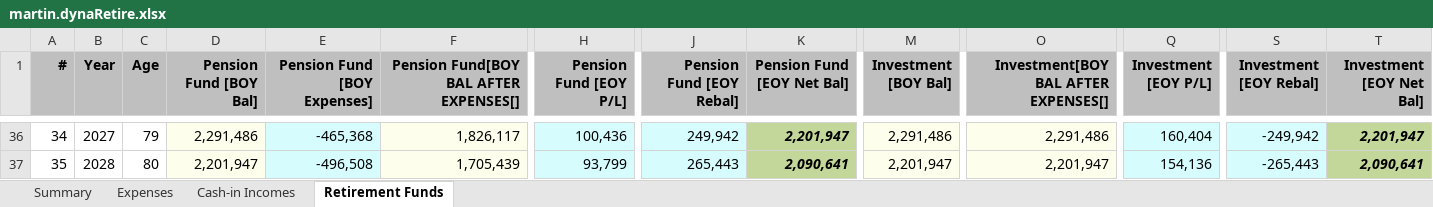
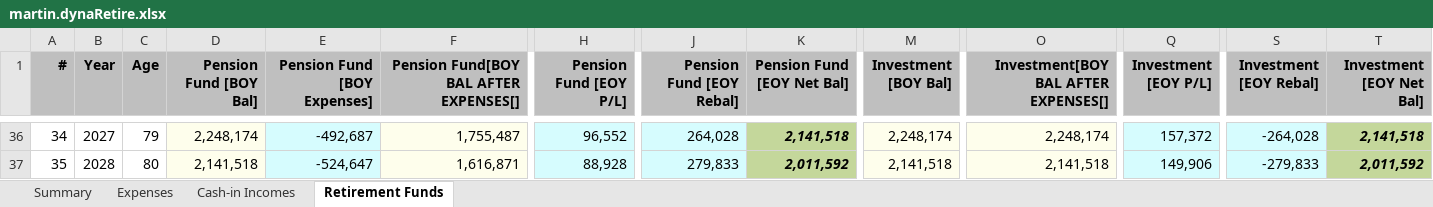
Before and after one commit to lakwli/dynaretire, an Excel workbook: static/resources/files/martin.dynaRetire.xlsx, sheet Retirement Funds, drawn as a sheet; only a part is shown, gaps mark what is left out; values as stored, in another font and other column widths than the file's, no borders; the diff covers the shown part only; the diff names each change by its address in the sheet, - before the commit and + after, or states it on an @@ line.

```diff
--- a/static/resources/files/martin.dynaRetire.xlsx (sheet Retirement Funds)
+++ b/static/resources/files/martin.dynaRetire.xlsx (sheet Retirement Funds)
-D36 (Pension Fund [BOY Bal]): 2,291,486
+D36 (Pension Fund [BOY Bal]): 2,248,174
-E36 (Pension Fund [BOY Expenses]): -465,368
+E36 (Pension Fund [BOY Expenses]): -492,687
-F36: 1,826,117
+F36: 1,755,487
-H36 (Pension Fund [EOY P/L]): 100,436
+H36 (Pension Fund [EOY P/L]): 96,552
-J36 (Pension Fund [EOY Rebal]): 249,942
+J36 (Pension Fund [EOY Rebal]): 264,028
-K36 (Pension Fund [EOY Net Bal]): 2,201,947
+K36 (Pension Fund [EOY Net Bal]): 2,141,518
-M36 (Investment [BOY Bal]): 2,291,486
+M36 (Investment [BOY Bal]): 2,248,174
-O36: 2,291,486
+O36: 2,248,174
-Q36 (Investment [EOY P/L]): 160,404
+Q36 (Investment [EOY P/L]): 157,372
-S36 (Investment [EOY Rebal]): -249,942
+S36 (Investment [EOY Rebal]): -264,028
-T36 (Investment [EOY Net Bal]): 2,201,947
+T36 (Investment [EOY Net Bal]): 2,141,518
-D37 (Pension Fund [BOY Bal]): 2,201,947
+D37 (Pension Fund [BOY Bal]): 2,141,518
-E37 (Pension Fund [BOY Expenses]): -496,508
+E37 (Pension Fund [BOY Expenses]): -524,647
-F37: 1,705,439
+F37: 1,616,871
-H37 (Pension Fund [EOY P/L]): 93,799
+H37 (Pension Fund [EOY P/L]): 88,928
-J37 (Pension Fund [EOY Rebal]): 265,443
+J37 (Pension Fund [EOY Rebal]): 279,833
-K37 (Pension Fund [EOY Net Bal]): 2,090,641
+K37 (Pension Fund [EOY Net Bal]): 2,011,592
-M37 (Investment [BOY Bal]): 2,201,947
+M37 (Investment [BOY Bal]): 2,141,518
-O37: 2,201,947
+O37: 2,141,518
-Q37 (Investment [EOY P/L]): 154,136
+Q37 (Investment [EOY P/L]): 149,906
-S37 (Investment [EOY Rebal]): -265,443
+S37 (Investment [EOY Rebal]): -279,833
-T37 (Investment [EOY Net Bal]): 2,090,641
+T37 (Investment [EOY Net Bal]): 2,011,592
```
Also changed, not shown: 1 removed row and 107 edited cells elsewhere in this sheet, sheet Summary, sheet Expenses, sheet Cash-in Incomes.
